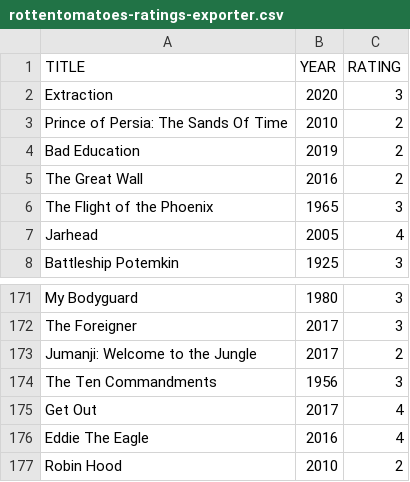
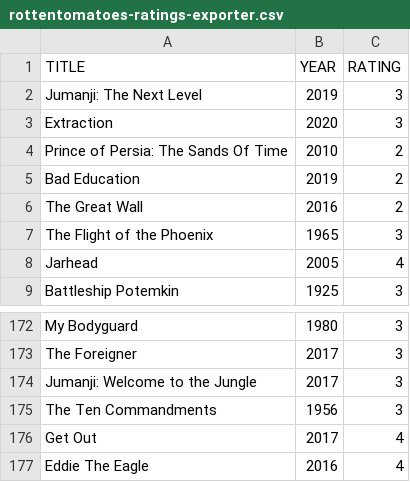
Before and after one commit to caiobegotti/Scripts, a CSV file: rottentomatoes-ratings-exporter.csv, drawn as a sheet; only a part is shown, gaps mark what is left out; the shorter side is filled out with more unchanged rows.

Commit message:
Update rottentomatoes-ratings-exporter.csv

```diff
--- a/rottentomatoes-ratings-exporter.csv
+++ b/rottentomatoes-ratings-exporter.csv
@@ -1,2 +1,3 @@
 TITLE, YEAR, RATING
+"Jumanji: The Next Level", 2019, 3
 "Extraction", 2020, 3
@@ -172,3 +173,3 @@ TITLE, YEAR, RATING
 "The Foreigner", 2017, 3
-"Jumanji: Welcome to the Jungle", 2017, 2
+"Jumanji: Welcome to the Jungle", 2017, 3
 "The Ten Commandments", 1956, 3
```
